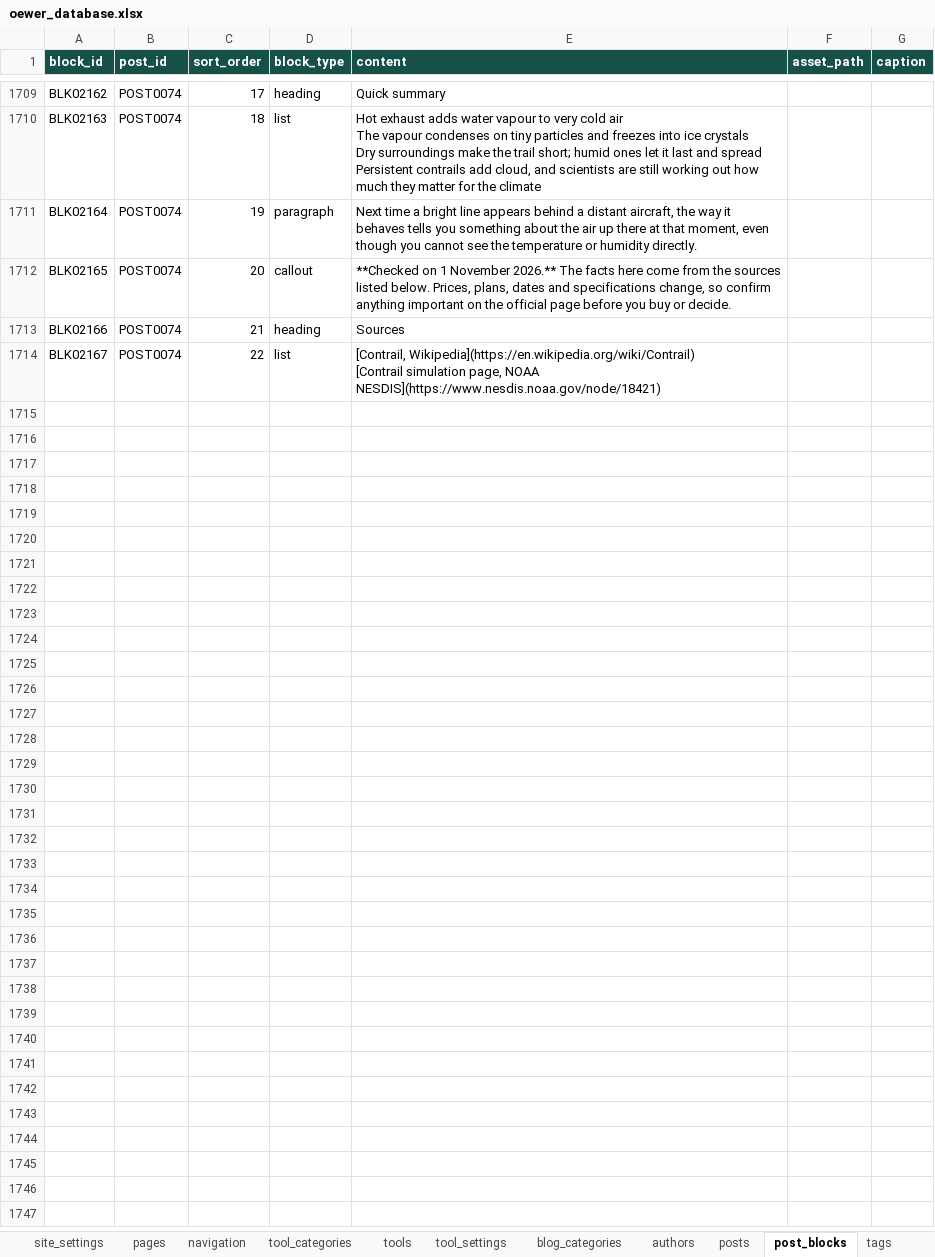
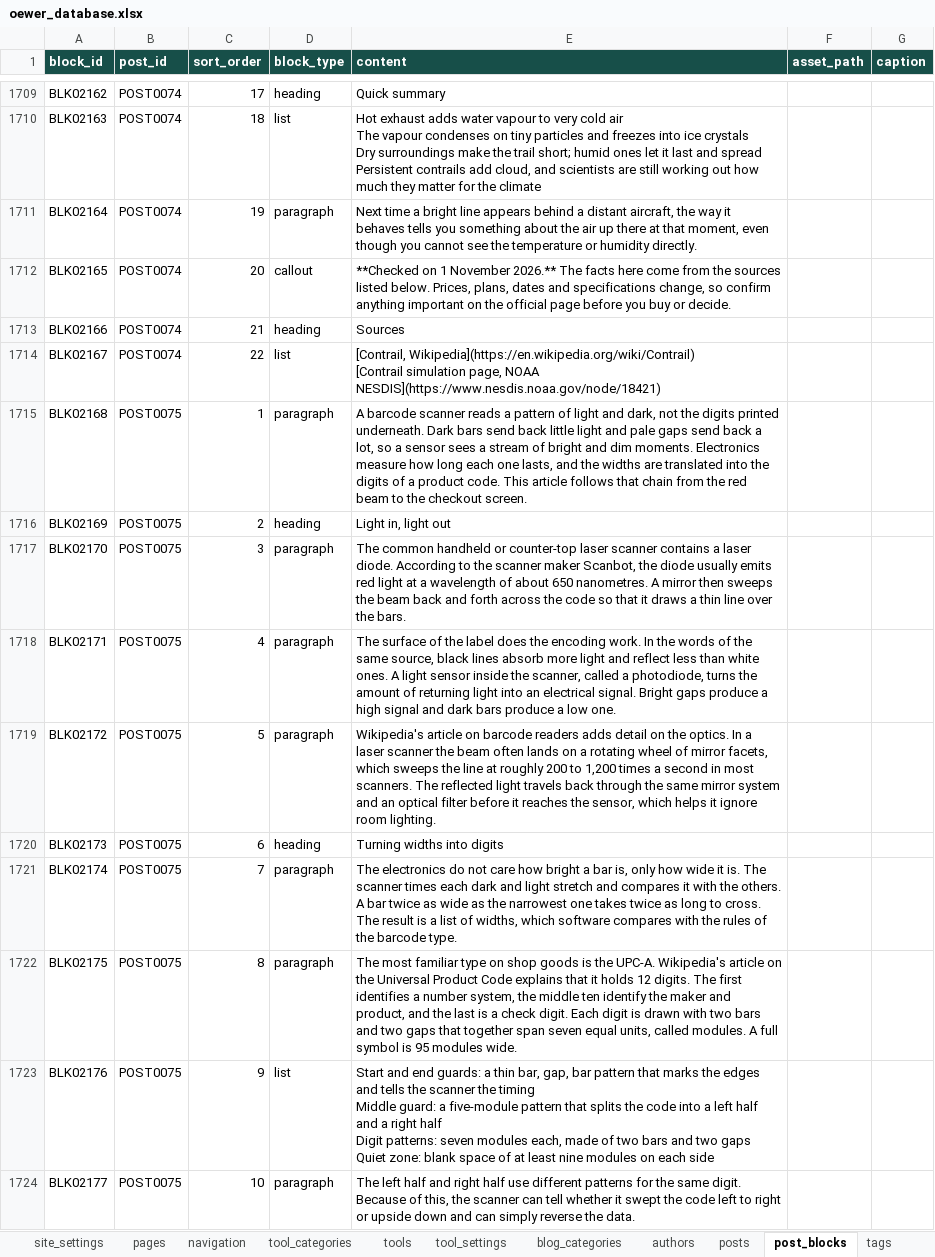
Before and after one commit to oewersolutions/oewer-tools, an Excel workbook: data/oewer_database.xlsx, sheet post_blocks, drawn as a sheet; only a part is shown, gaps mark what is left out; values as stored, in another font and other column widths than the file's, no borders; ↵ is a line break in a cell; the diff covers the shown part only; the diff names each change by its address in the sheet, - before the commit and + after, or states it on an @@ line.

```diff
--- a/data/oewer_database.xlsx (sheet post_blocks)
+++ b/data/oewer_database.xlsx (sheet post_blocks)
+row 1715: BLK02168 | POST0075 | 1 | paragraph | A barcode scanner reads a pattern of light and dark, not the digits printed underneath. Dark bars send back little light and pale gaps send back a lot, so a sensor sees a stream of bright and dim moments. Electronics measure how long each one lasts, and the widths are translated into the digits of a product code. This article follows that chain from the red beam to the checkout screen.
+row 1716: BLK02169 | POST0075 | 2 | heading | Light in, light out
+row 1717: BLK02170 | POST0075 | 3 | paragraph | The common handheld or counter-top laser scanner contains a laser diode. According to the scanner maker Scanbot, the diode usually emits red light at a wavelength of about 650 nanometres. A mirror then sweeps the beam back and forth across the code so that it draws a thin line over the bars.
+row 1718: BLK02171 | POST0075 | 4 | paragraph | The surface of the label does the encoding work. In the words of the same source, black lines absorb more light and reflect less than white ones. A light sensor inside the scanner, called a photodiode, turns the amount of returning light into an electrical signal. Bright gaps produce a high signal and dark bars produce a low one.
+row 1719: BLK02172 | POST0075 | 5 | paragraph | Wikipedia's article on barcode readers adds detail on the optics. In a laser scanner the beam often lands on a rotating wheel of mirror facets, which sweeps the line at roughly 200 to 1,200 times a second in most scanners. The reflected light travels back through the same mirror system and an optical filter before it reaches the sensor, which helps it ignore room lighting.
+row 1720: BLK02173 | POST0075 | 6 | heading | Turning widths into digits
+row 1721: BLK02174 | POST0075 | 7 | paragraph | The electronics do not care how bright a bar is, only how wide it is. The scanner times each dark and light stretch and compares it with the others. A bar twice as wide as the narrowest one takes twice as long to cross. The result is a list of widths, which software compares with the rules of the barcode type.
+row 1722: BLK02175 | POST0075 | 8 | paragraph | The most familiar type on shop goods is the UPC-A. Wikipedia's article on the Universal Product Code explains that it holds 12 digits. The first identifies a number system, the middle ten identify the maker and product, and the last is a check digit. Each digit is drawn with two bars and two gaps that together span seven equal units, called modules. A full symbol is 95 modules wide.
+row 1723: BLK02176 | POST0075 | 9 | list | Start and end guards: a thin bar, gap, bar pattern that marks the edges and tells the scanner the timing ↵ Middle guard: a five-module pattern that splits the code into a left half and a right half ↵ Digit patterns: seven modules each, made of two bars and two gaps ↵ Quiet zone: blank space of at least nine modules on each side
+row 1724: BLK02177 | POST0075 | 10 | paragraph | The left half and right half use different patterns for the same digit. Because of this, the scanner can tell whether it swept the code left to right or upside down and can simply reverse the data.
```
Also changed, not shown: 89 added rows elsewhere in this sheet, sheet post_tags, sheet tags, sheet posts, sheet pages, 1 other file.
